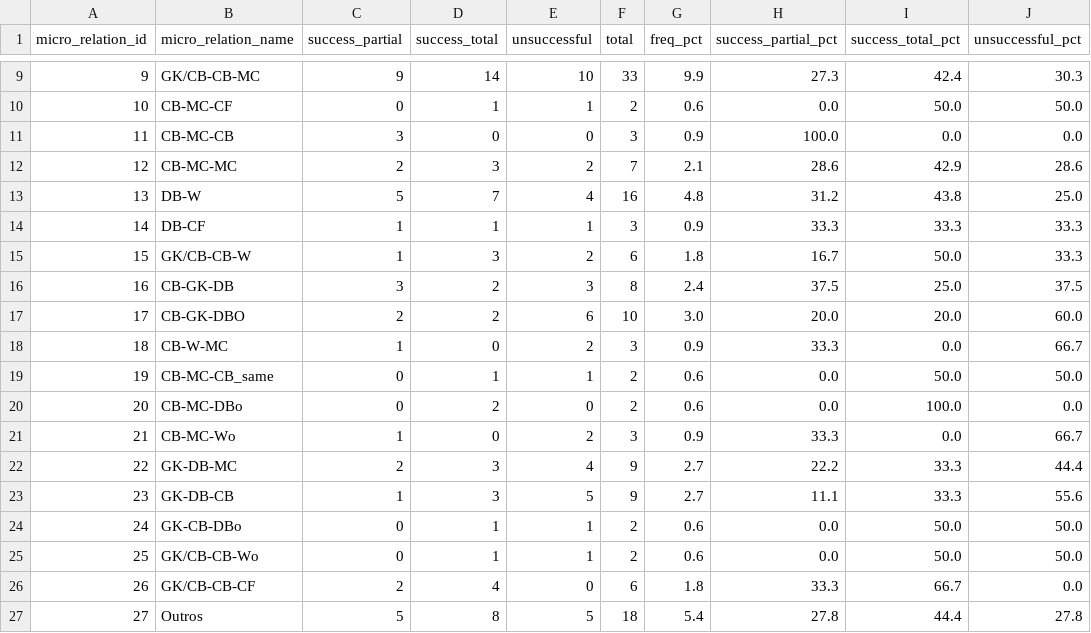
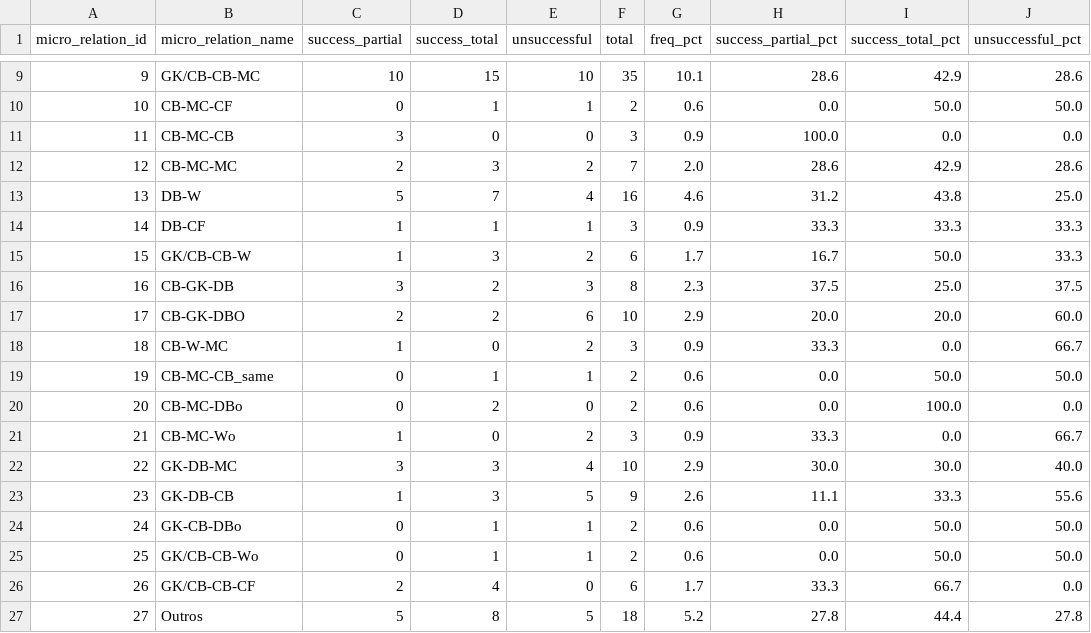
Before and after one commit to Saraiva572/famalicao-vulnerabilidade, a CSV file: viz_microrelations.csv, drawn as a sheet; only a part is shown, gaps mark what is left out; the diff covers the shown part only.

```diff
--- a/viz_microrelations.csv
+++ b/viz_microrelations.csv
@@ -9,10 +9,10 @@
-9,GK/CB-CB-MC,9,14,10,33,9.9,27.3,42.4,30.3
+9,GK/CB-CB-MC,10,15,10,35,10.1,28.6,42.9,28.6
 10,CB-MC-CF,0,1,1,2,0.6,0.0,50.0,50.0
 11,CB-MC-CB,3,0,0,3,0.9,100.0,0.0,0.0
-12,CB-MC-MC,2,3,2,7,2.1,28.6,42.9,28.6
-13,DB-W,5,7,4,16,4.8,31.2,43.8,25.0
+12,CB-MC-MC,2,3,2,7,2.0,28.6,42.9,28.6
+13,DB-W,5,7,4,16,4.6,31.2,43.8,25.0
 14,DB-CF,1,1,1,3,0.9,33.3,33.3,33.3
-15,GK/CB-CB-W,1,3,2,6,1.8,16.7,50.0,33.3
-16,CB-GK-DB,3,2,3,8,2.4,37.5,25.0,37.5
-17,CB-GK-DBO,2,2,6,10,3.0,20.0,20.0,60.0
+15,GK/CB-CB-W,1,3,2,6,1.7,16.7,50.0,33.3
+16,CB-GK-DB,3,2,3,8,2.3,37.5,25.0,37.5
+17,CB-GK-DBO,2,2,6,10,2.9,20.0,20.0,60.0
 18,CB-W-MC,1,0,2,3,0.9,33.3,0.0,66.7
@@ -21,7 +21,7 @@
 21,CB-MC-Wo,1,0,2,3,0.9,33.3,0.0,66.7
-22,GK-DB-MC,2,3,4,9,2.7,22.2,33.3,44.4
-23,GK-DB-CB,1,3,5,9,2.7,11.1,33.3,55.6
+22,GK-DB-MC,3,3,4,10,2.9,30.0,30.0,40.0
+23,GK-DB-CB,1,3,5,9,2.6,11.1,33.3,55.6
 24,GK-CB-DBo,0,1,1,2,0.6,0.0,50.0,50.0
 25,GK/CB-CB-Wo,0,1,1,2,0.6,0.0,50.0,50.0
-26,GK/CB-CB-CF,2,4,0,6,1.8,33.3,66.7,0.0
-27,Outros,5,8,5,18,5.4,27.8,44.4,27.8
+26,GK/CB-CB-CF,2,4,0,6,1.7,33.3,66.7,0.0
+27,Outros,5,8,5,18,5.2,27.8,44.4,27.8
```
Also changed, not shown: 26 edited cells elsewhere in this file, viz_avg_positions.csv, viz_pass_links.csv, 17 other files.
